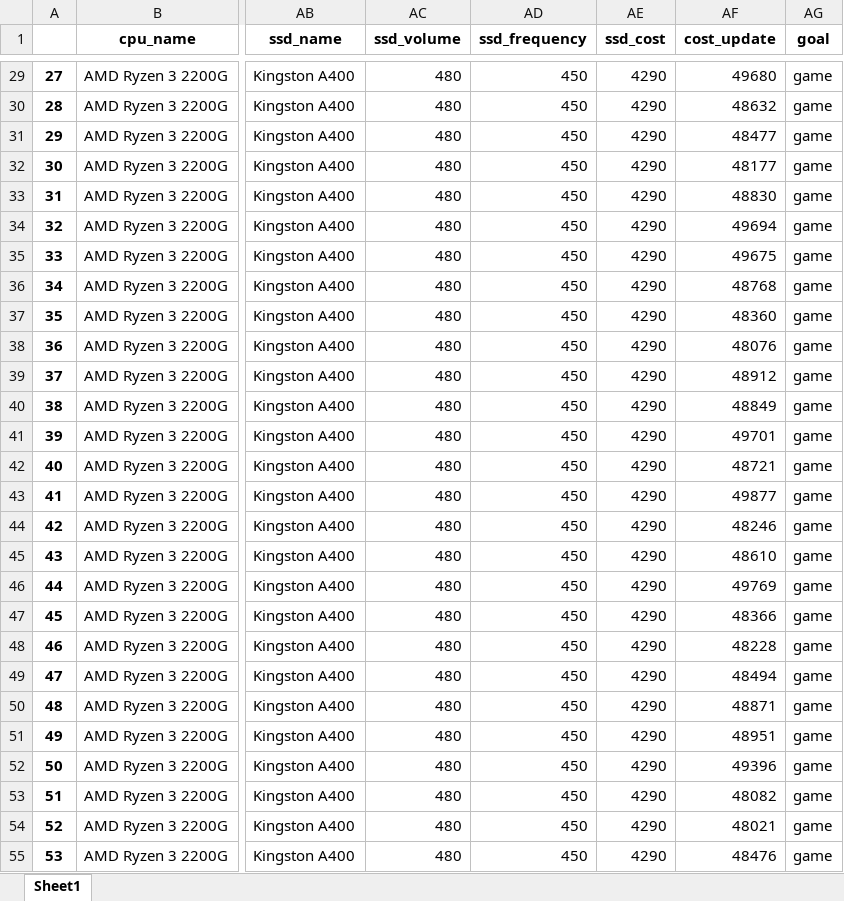
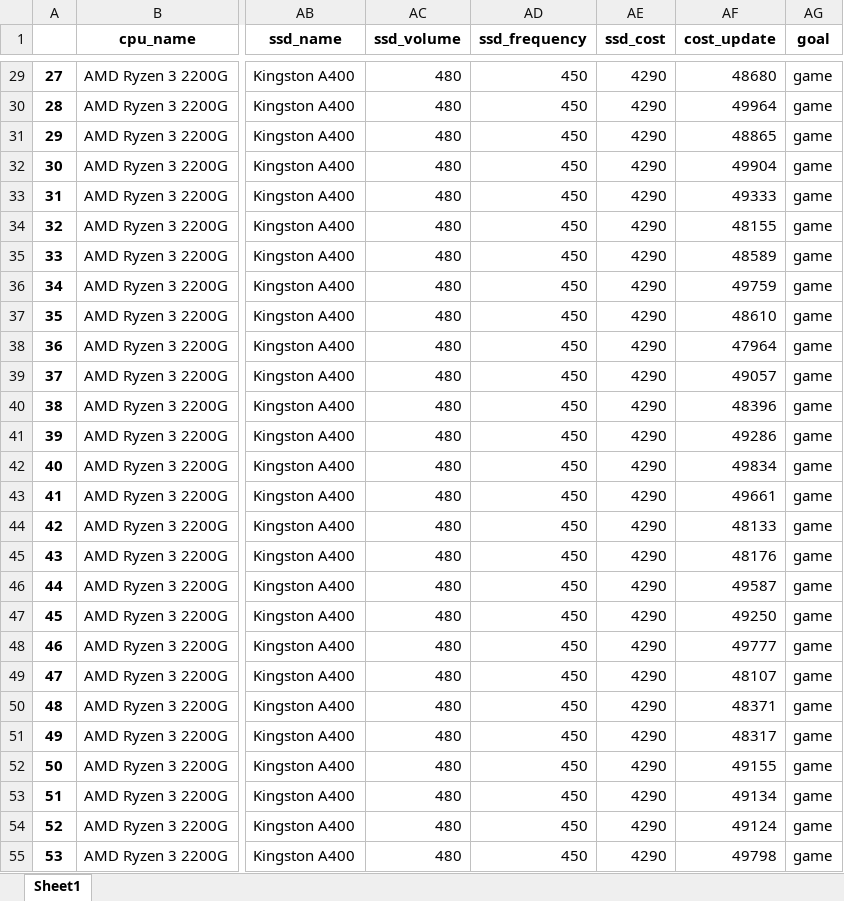
Before and after one commit to GreenJam01/PC-Update-Helper, an Excel workbook: ml/datasets/X_upgrade_cpu.xlsx, sheet Sheet1, drawn as a sheet; only a part is shown, gaps mark what is left out; values as stored, in another font and other column widths than the file's, no borders; the diff covers the shown part only; the diff names each change by its address in the sheet, - before the commit and + after, or states it on an @@ line.

```diff
--- a/ml/datasets/X_upgrade_cpu.xlsx (sheet Sheet1)
+++ b/ml/datasets/X_upgrade_cpu.xlsx (sheet Sheet1)
-AF29 (cost_update): 49680
+AF29 (cost_update): 48680
-AF30 (cost_update): 48632
+AF30 (cost_update): 49964
-AF31 (cost_update): 48477
+AF31 (cost_update): 48865
-AF32 (cost_update): 48177
+AF32 (cost_update): 49904
-AF33 (cost_update): 48830
+AF33 (cost_update): 49333
-AF34 (cost_update): 49694
+AF34 (cost_update): 48155
-AF35 (cost_update): 49675
+AF35 (cost_update): 48589
-AF36 (cost_update): 48768
+AF36 (cost_update): 49759
-AF37 (cost_update): 48360
+AF37 (cost_update): 48610
-AF38 (cost_update): 48076
+AF38 (cost_update): 47964
-AF39 (cost_update): 48912
+AF39 (cost_update): 49057
-AF40 (cost_update): 48849
+AF40 (cost_update): 48396
-AF41 (cost_update): 49701
+AF41 (cost_update): 49286
-AF42 (cost_update): 48721
+AF42 (cost_update): 49834
-AF43 (cost_update): 49877
+AF43 (cost_update): 49661
-AF44 (cost_update): 48246
+AF44 (cost_update): 48133
-AF45 (cost_update): 48610
+AF45 (cost_update): 48176
-AF46 (cost_update): 49769
+AF46 (cost_update): 49587
-AF47 (cost_update): 48366
+AF47 (cost_update): 49250
-AF48 (cost_update): 48228
+AF48 (cost_update): 49777
-AF49 (cost_update): 48494
+AF49 (cost_update): 48107
-AF50 (cost_update): 48871
+AF50 (cost_update): 48371
-AF51 (cost_update): 48951
+AF51 (cost_update): 48317
-AF52 (cost_update): 49396
+AF52 (cost_update): 49155
-AF53 (cost_update): 48082
+AF53 (cost_update): 49134
-AF54 (cost_update): 48021
+AF54 (cost_update): 49124
-AF55 (cost_update): 48476
+AF55 (cost_update): 49798
```
Also changed, not shown: 1233 edited cells elsewhere in this sheet, ml/datasets/X_upgrade_gpu.xlsx, ml/datasets/X_upgrade_ssd.xlsx, 10 other files.
